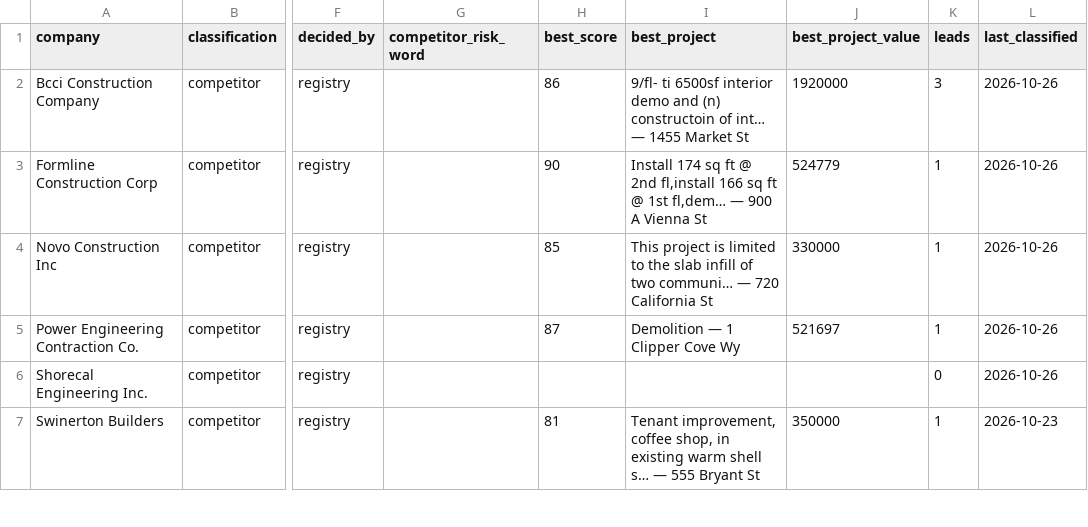
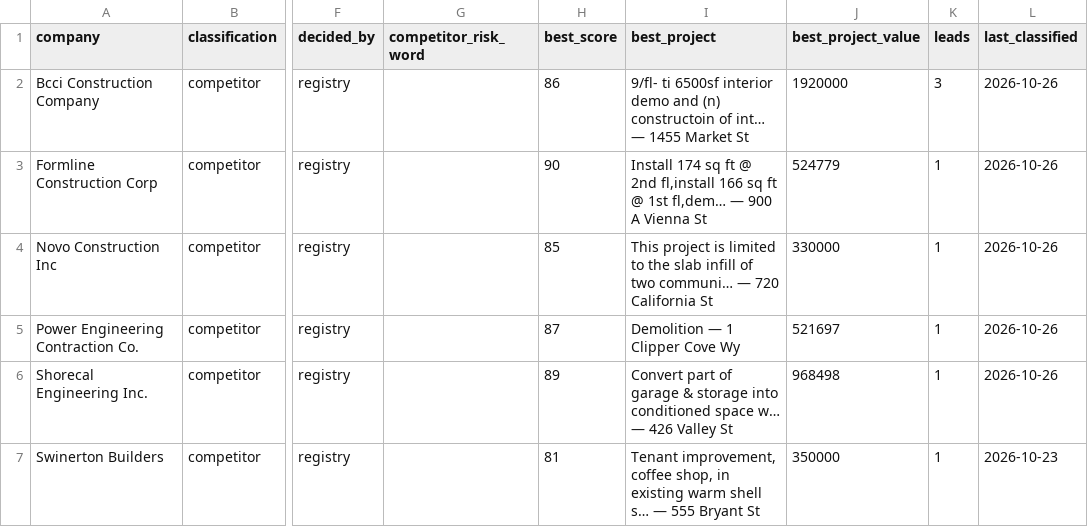
Before and after one commit to rafabarboza1802/crawlee, a CSV file: bc-lead-crawler/data/reports/rejected-competitors.csv, drawn as a sheet; only a part is shown, gaps mark what is left out; the diff covers the shown part only; the diff names each change by its address in the sheet, - before the commit and + after, or states it on an @@ line.

```diff
--- a/bc-lead-crawler/data/reports/rejected-competitors.csv
+++ b/bc-lead-crawler/data/reports/rejected-competitors.csv
-H6 (best_score): (empty)
+H6 (best_score): 89
-I6 (best_project): (empty)
+I6 (best_project): Convert part of garage & storage into conditioned space w… — 426 Valley St
-J6 (best_project_value): (empty)
+J6 (best_project_value): 968498
-K6 (leads): 0
+K6 (leads): 1
```
Also changed, not shown: 6 edited cells elsewhere in this file, bc-lead-crawler/data/reports/qualified-opportunities.csv, bc-lead-crawler/data/reports/weekly-history.csv, 6 other files.
